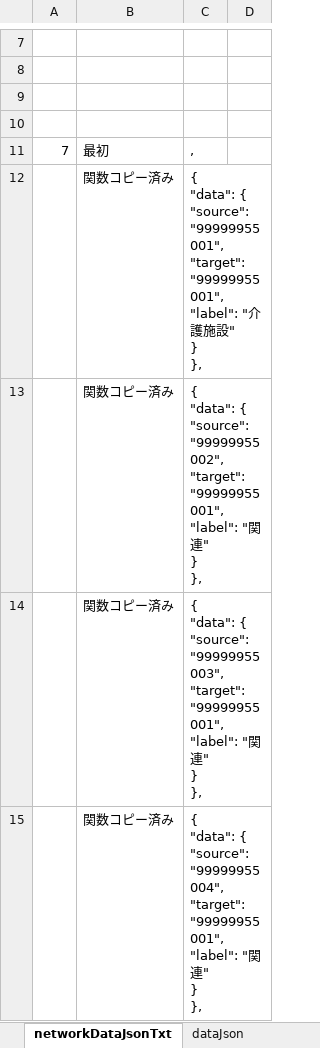
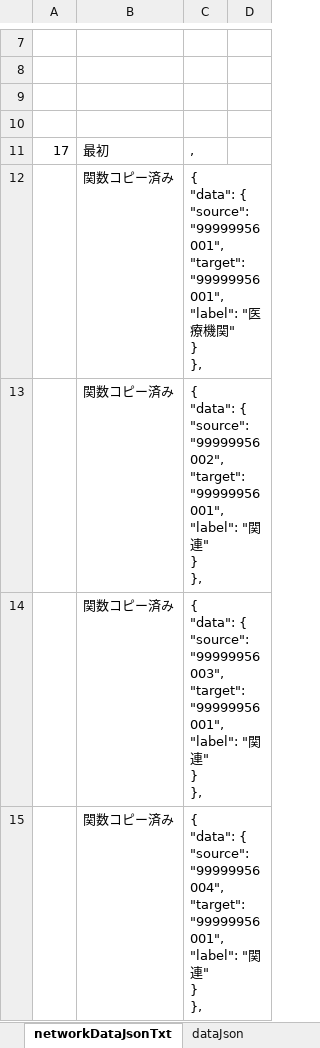
Before and after one commit to yamaserif/yamagata-covid19-virusNetworkJsonGenerator, an Excel workbook: 差分のみ/差分_covid19.xlsm, sheet networkDataJsonTxt, drawn as a sheet; only a part is shown, gaps mark what is left out; values as stored, in another font and other column widths than the file's, no borders; ↵ is a line break in a cell; the diff covers the shown part only; the diff names each change by its address in the sheet, - before the commit and + after, or states it on an @@ line.

```diff
--- a/差分のみ/差分_covid19.xlsm (sheet networkDataJsonTxt)
+++ b/差分のみ/差分_covid19.xlsm (sheet networkDataJsonTxt)
-A11: 7
+A11: 17
-C12: …{ ↵ "source": "99999955001", ↵ "target": "99999955001", ↵ "label": "介護施設" ↵ }…
+C12: …{ ↵ "source": "99999956001", ↵ "target": "99999956001", ↵ "label": "医療機関" ↵ }…
-C13: …{ ↵ "source": "99999955002", ↵ "target": "99999955001", ↵ "label": "…
+C13: …{ ↵ "source": "99999956002", ↵ "target": "99999956001", ↵ "label": "…
-C14: …{ ↵ "source": "99999955003", ↵ "target": "99999955001", ↵ "label": "…
+C14: …{ ↵ "source": "99999956003", ↵ "target": "99999956001", ↵ "label": "…
-C15: …{ ↵ "source": "99999955004", ↵ "target": "99999955001", ↵ "label": "…
+C15: …{ ↵ "source": "99999956004", ↵ "target": "99999956001", ↵ "label": "…
```
Also changed, not shown: 13 edited cells elsewhere in this sheet, sheet Main, sheet prepareData, sheet baseDataJsonTxt, sheet dataJson, hidden cells, 4 other files.
